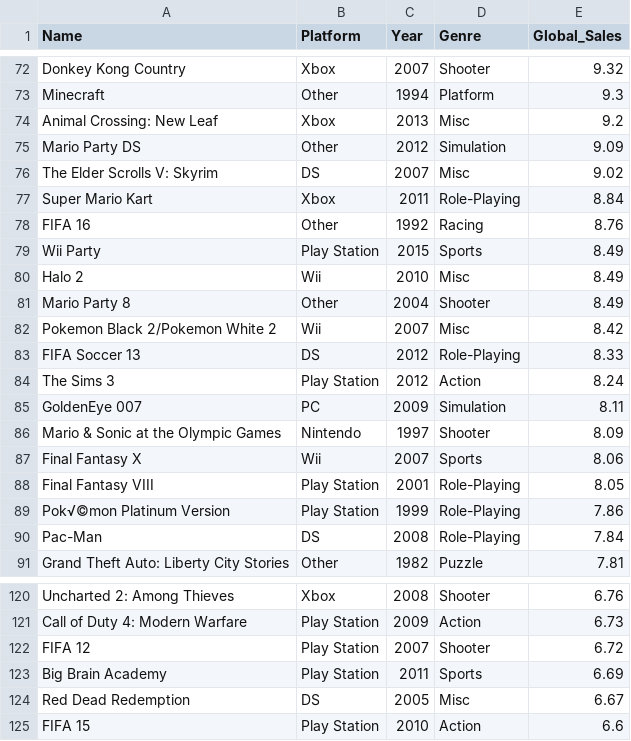
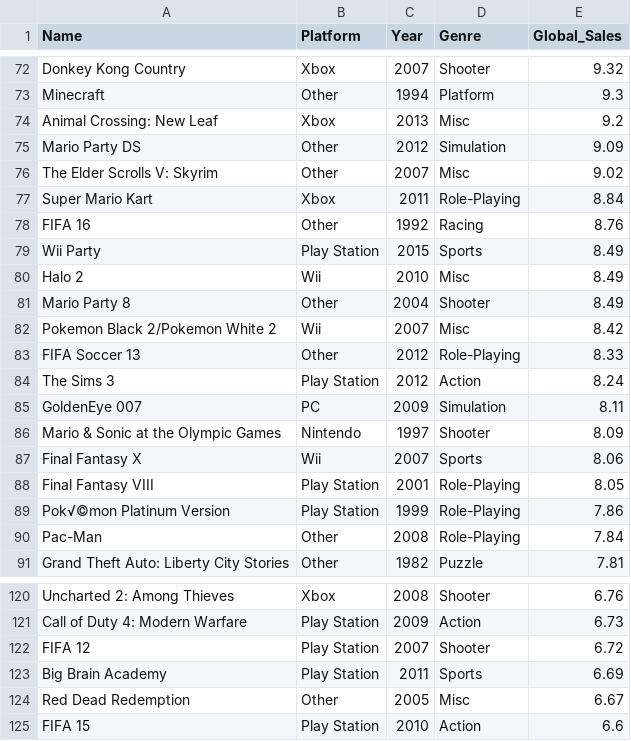
Before and after one commit to thalujyammar/DVII, a CSV file: vgsales.csv, drawn as a sheet; only a part is shown, gaps mark what is left out; the diff covers the shown part only.

```diff
--- a/vgsales.csv
+++ b/vgsales.csv
@@ -75,3 +75,3 @@ Animal Crossing: New Leaf,Xbox,2013,Misc,9.2
 Mario Party DS,Other,2012,Simulation,9.09
-The Elder Scrolls V: Skyrim,DS,2007,Misc,9.02
+The Elder Scrolls V: Skyrim,Other,2007,Misc,9.02
 Super Mario Kart,Xbox,2011,Role-Playing,8.84
@@ -82,3 +82,3 @@ Mario Party 8,Other,2004,Shooter,8.49
 Pokemon Black 2/Pokemon White 2,Wii,2007,Misc,8.42
-FIFA Soccer 13,DS,2012,Role-Playing,8.33
+FIFA Soccer 13,Other,2012,Role-Playing,8.33
 The Sims 3,Play Station,2012,Action,8.24
@@ -89,3 +89,3 @@ Final Fantasy VIII,Play Station,2001,Role-Playing,8.05
 Pok√©mon Platinum Version,Play Station,1999,Role-Playing,7.86
-Pac-Man,DS,2008,Role-Playing,7.84
+Pac-Man,Other,2008,Role-Playing,7.84
 Grand Theft Auto: Liberty City Stories,Other,1982,Puzzle,7.81
@@ -123,3 +123,3 @@ FIFA 12,Play Station,2007,Shooter,6.72
 Big Brain Academy,Play Station,2011,Sports,6.69
-Red Dead Redemption,DS,2005,Misc,6.67
+Red Dead Redemption,Other,2005,Misc,6.67
 FIFA 15,Play Station,2010,Action,6.6
```
Also changed, not shown: 9 edited cells elsewhere in this file.
